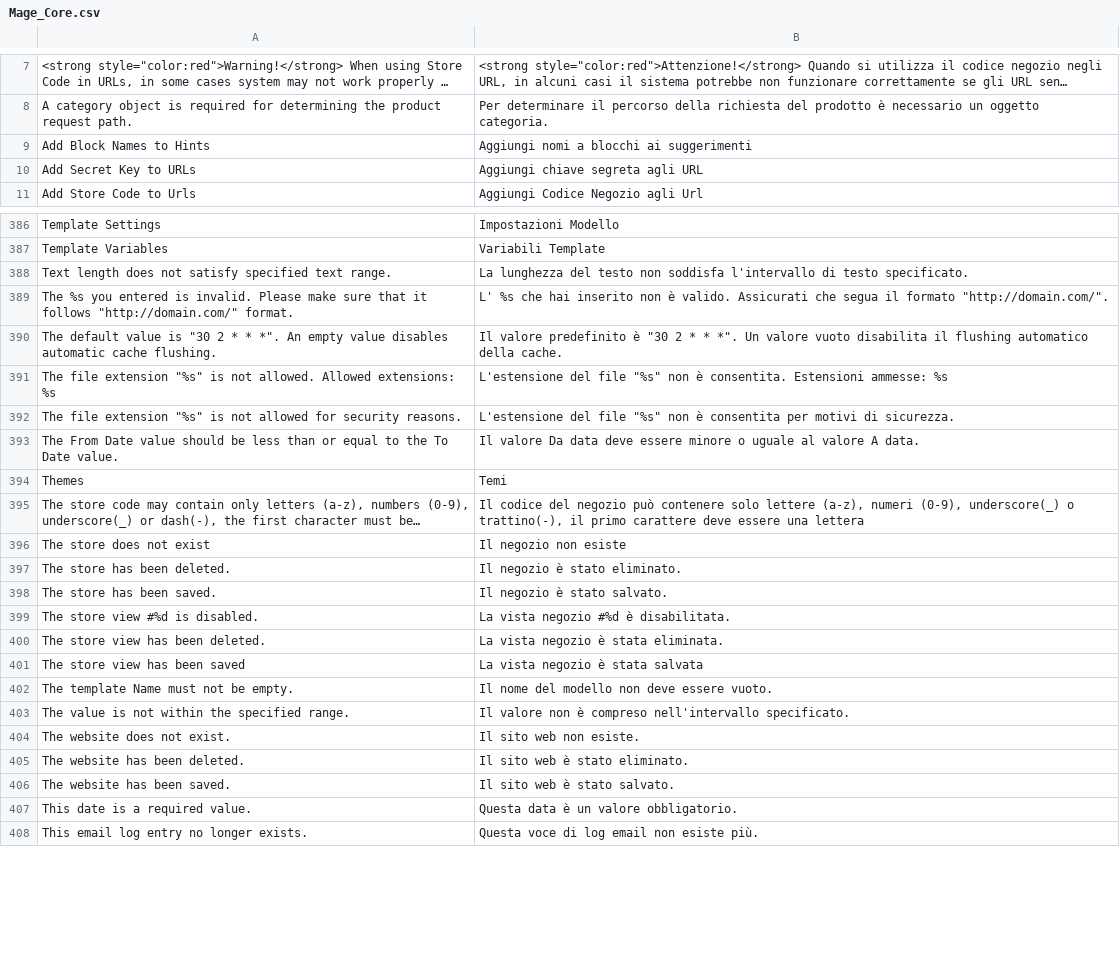
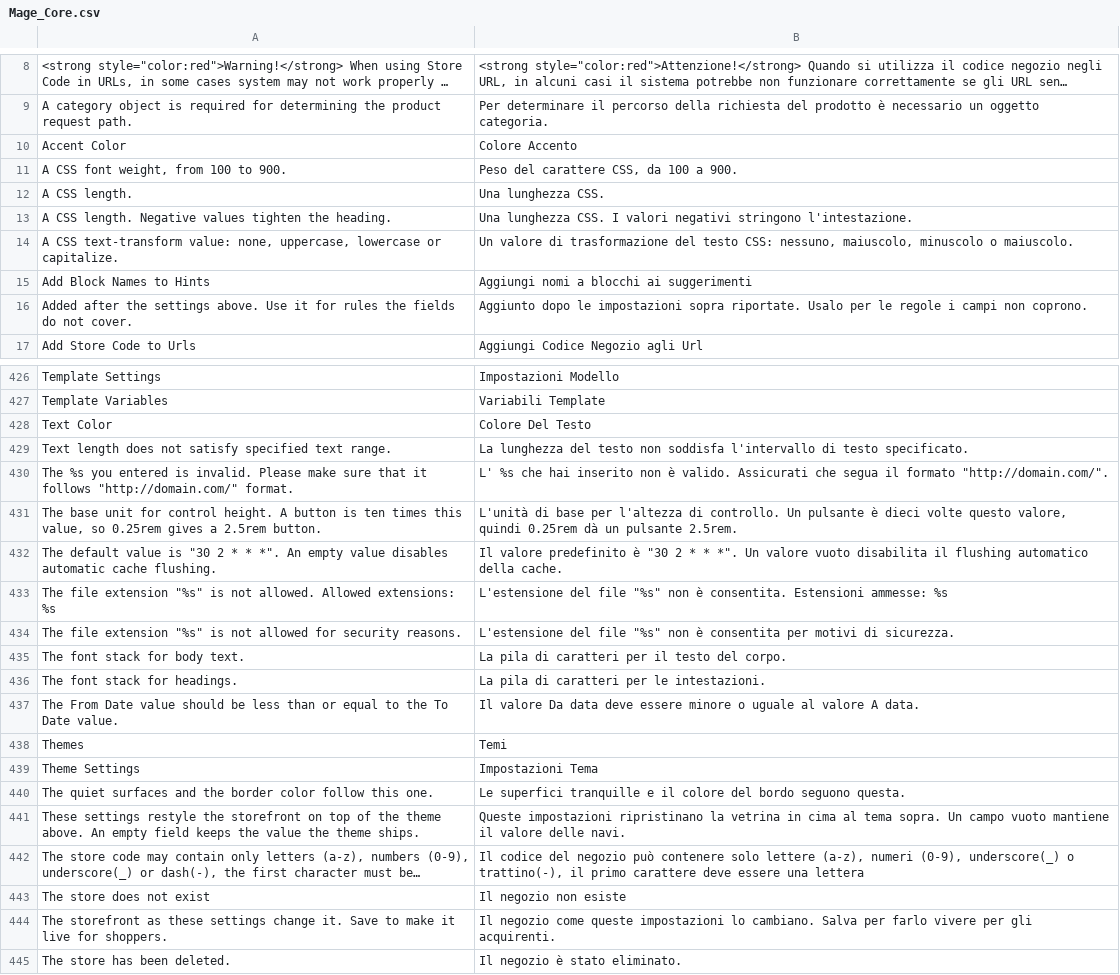
Before and after one commit to MahoCommerce/maho-language-it_IT, a CSV file: app/locale/it_IT/Mage_Core.csv, drawn as a sheet; only a part is shown, gaps mark what is left out; the shorter side is filled out with more unchanged rows; long unchanged cells end in …; removed rows and columns are numbered as before the commit, all else as after; the diff covers the shown part only; the diff names each change by its address in the sheet, - before the commit and + after, or states it on an @@ line.

```diff
--- a/app/locale/it_IT/Mage_Core.csv
+++ b/app/locale/it_IT/Mage_Core.csv
+row 10: Accent Color | Colore Accento
+row 11: A CSS font weight, from 100 to 900. | Peso del carattere CSS, da 100 a 900.
+row 12: A CSS length. | Una lunghezza CSS.
+row 13: A CSS length. Negative values tighten the heading. | Una lunghezza CSS. I valori negativi stringono l'intestazione.
+row 14: A CSS text-transform value: none, uppercase, lowercase or capitalize. | Un valore di trasformazione del testo CSS: nessuno, maiuscolo, minuscolo o maiuscolo.
-row 10: Add Secret Key to URLs | Aggiungi chiave segreta agli URL
+row 16: Added after the settings above. Use it for rules the fields do not cover. | Aggiunto dopo le impostazioni sopra riportate. Usalo per le regole i campi non coprono.
+row 428: Text Color | Colore Del Testo
+row 431: The base unit for control height. A button is ten times this value, so 0.25rem gives a 2.5rem button. | L'unità di base per l'altezza di controllo. Un pulsante è dieci volte questo valore, quindi 0.25rem dà un pulsante 2.5rem.
+row 435: The font stack for body text. | La pila di caratteri per il testo del corpo.
+row 436: The font stack for headings. | La pila di caratteri per le intestazioni.
+row 439: Theme Settings | Impostazioni Tema
+row 440: The quiet surfaces and the border color follow this one. | Le superfici tranquille e il colore del bordo seguono questa.
+row 441: These settings restyle the storefront on top of the theme above. An empty field keeps the value the theme ships. | Queste impostazioni ripristinano la vetrina in cima al tema sopra. Un campo vuoto mantiene il valore delle navi.
+row 444: The storefront as these settings change it. Save to make it live for shoppers. | Il negozio come queste impostazioni lo cambiano. Salva per farlo vivere per gli acquirenti.
```
Also changed, not shown: 42 added rows, 7 removed rows and 4 edited cells elsewhere in this file, app/locale/it_IT/Mage_Adminhtml.csv, app/locale/it_IT/Mage_Catalog.csv, 33 other files.
